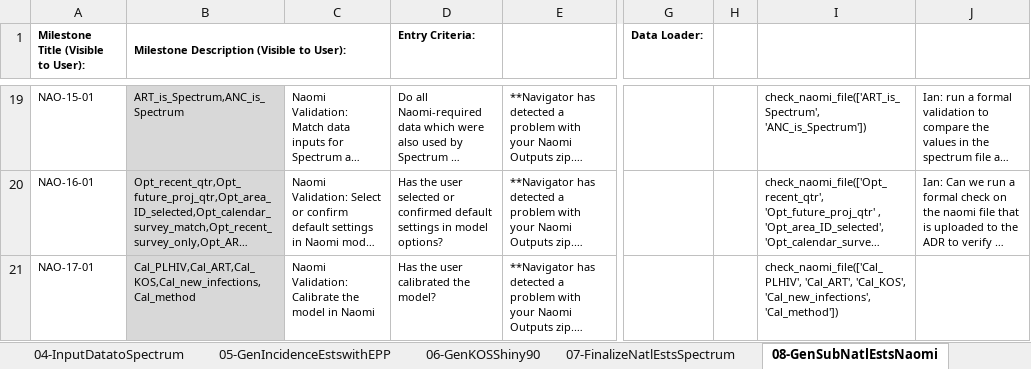
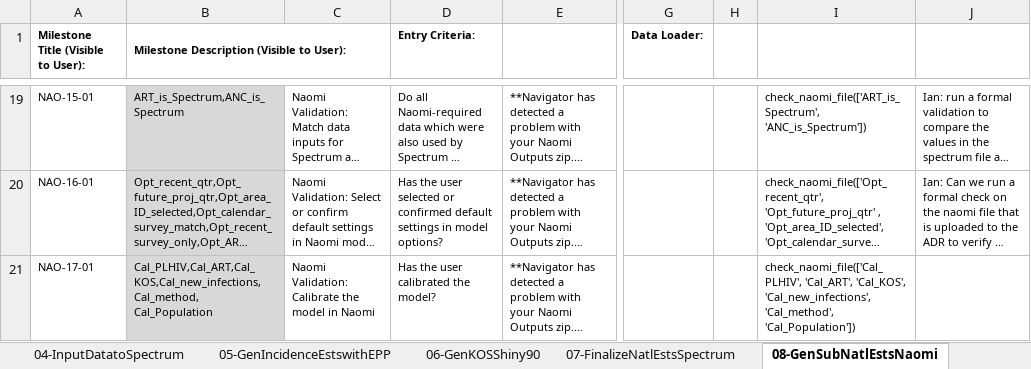
Before and after one commit to fjelltopp/navigator_engine, an Excel workbook: Estimates 22 BDG [Final].xlsx, sheet 08-GenSubNatlEstsNaomi, drawn as a sheet; only a part is shown, gaps mark what is left out; long unchanged cells end in …; values as stored, in another font and other column widths than the file's, no borders; charts and pictures not drawn; the diff names each change by its address in the sheet, - before the commit and + after, or states it on an @@ line.

```diff
--- a/Estimates 22 BDG [Final].xlsx (sheet 08-GenSubNatlEstsNaomi)
+++ b/Estimates 22 BDG [Final].xlsx (sheet 08-GenSubNatlEstsNaomi)
-B21: Cal_PLHIV,Cal_ART,Cal_KOS,Cal_new_infections,Cal_method
+B21: Cal_PLHIV,Cal_ART,Cal_KOS,Cal_new_infections,Cal_method, Cal_Population
-I21: …'Cal_KOS', 'Cal_new_infections', 'Cal_method'])
+I21: …'Cal_KOS', 'Cal_new_infections', 'Cal_method', 'Cal_Population'])
```
Also changed, not shown: sheet 07-FinalizeNatlEstsSpectrum.
